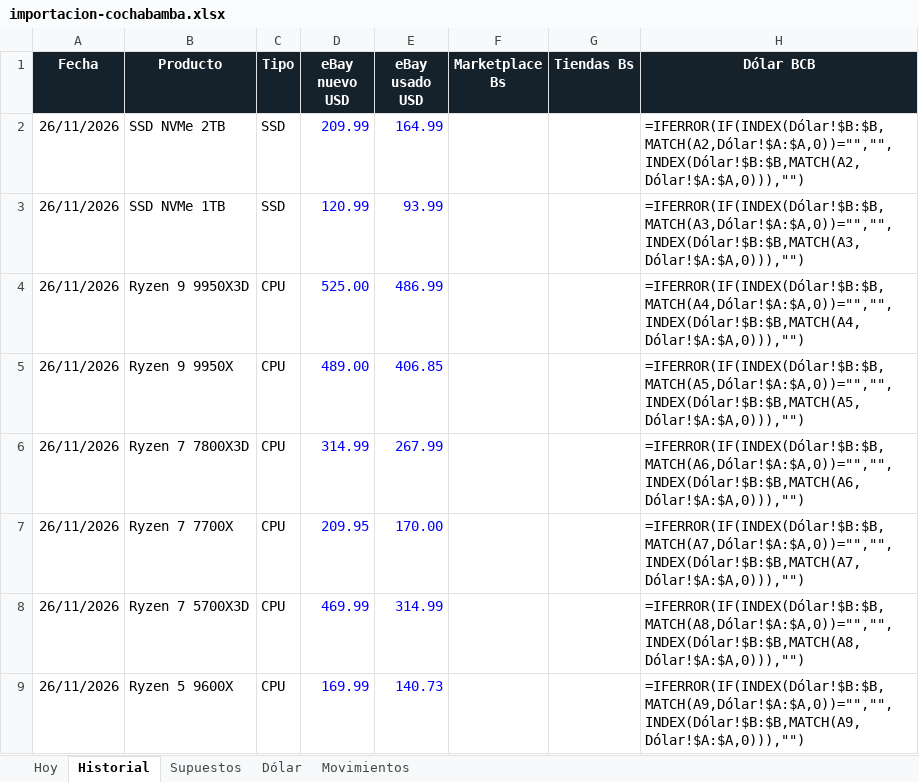
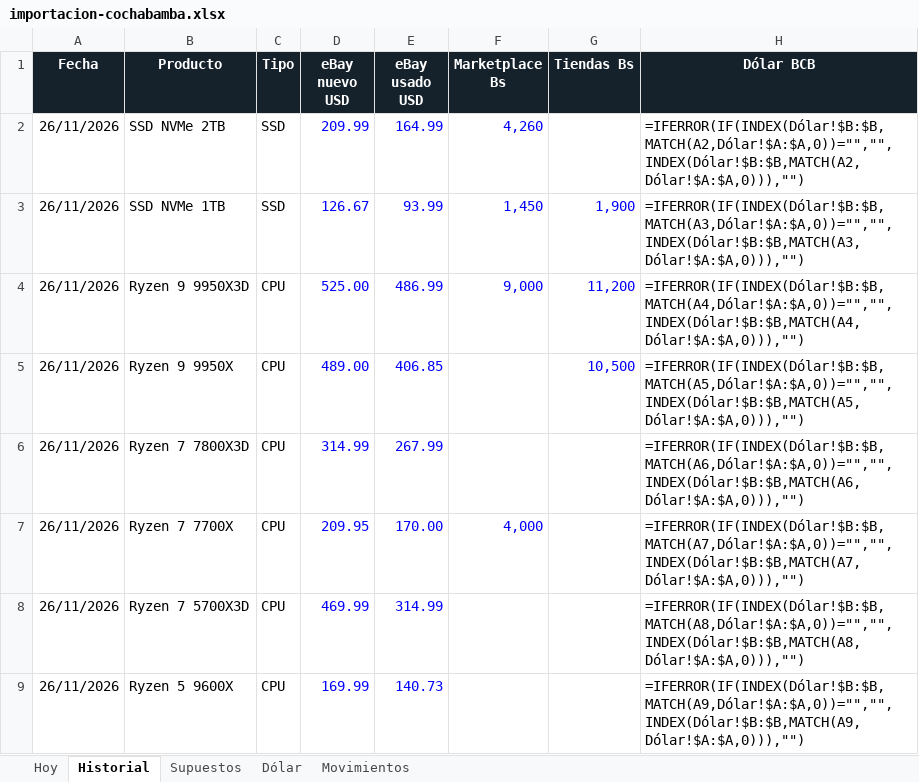
Before and after one commit to Santi491/Claude-, an Excel workbook: importacion-cochabamba.xlsx, sheet Historial, drawn as a sheet; only a part is shown; values as stored, in another font and other column widths than the file's, no borders; formulas without a stored value are shown as written; conditional formats and table styles not drawn; the diff names each change by its address in the sheet, - before the commit and + after, or states it on an @@ line.

```diff
--- a/importacion-cochabamba.xlsx (sheet Historial)
+++ b/importacion-cochabamba.xlsx (sheet Historial)
-F2 (Marketplace Bs): (empty)
+F2 (Marketplace Bs): 4,260
-D3 (eBay nuevo USD): 120.99
+D3 (eBay nuevo USD): 126.67
-F3 (Marketplace Bs): (empty)
+F3 (Marketplace Bs): 1,450
-G3 (Tiendas Bs): (empty)
+G3 (Tiendas Bs): 1,900
-F4 (Marketplace Bs): (empty)
+F4 (Marketplace Bs): 9,000
-G4 (Tiendas Bs): (empty)
+G4 (Tiendas Bs): 11,200
-G5 (Tiendas Bs): (empty)
+G5 (Tiendas Bs): 10,500
-F7 (Marketplace Bs): (empty)
+F7 (Marketplace Bs): 4,000
```
Also changed, not shown: sheet Movimientos, sheet Hoy, 27 other files.
